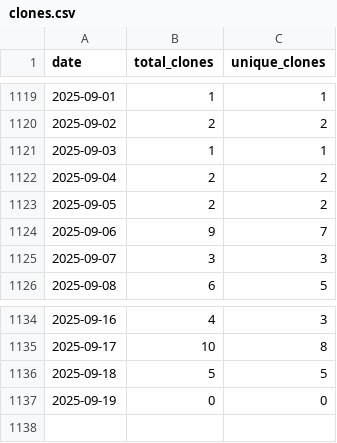
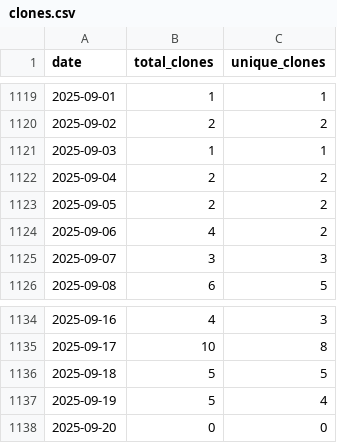
Before and after one commit to wumphlett/COMP-2710, a CSV file: .traffic/clones.csv, drawn as a sheet; only a part is shown, gaps mark what is left out.

Commit message:
Updating repository traffic

```diff
--- a/.traffic/clones.csv
+++ b/.traffic/clones.csv
@@ -1123,3 +1123,3 @@ date,total_clones,unique_clones
 2025-09-05,2,2
-2025-09-06,9,7
+2025-09-06,4,2
 2025-09-07,3,3
@@ -1136,2 +1136,3 @@ date,total_clones,unique_clones
 2025-09-18,5,5
-2025-09-19,0,0
+2025-09-19,5,4
+2025-09-20,0,0
```
Also changed, not shown: .traffic/views.csv, 3 other files.
